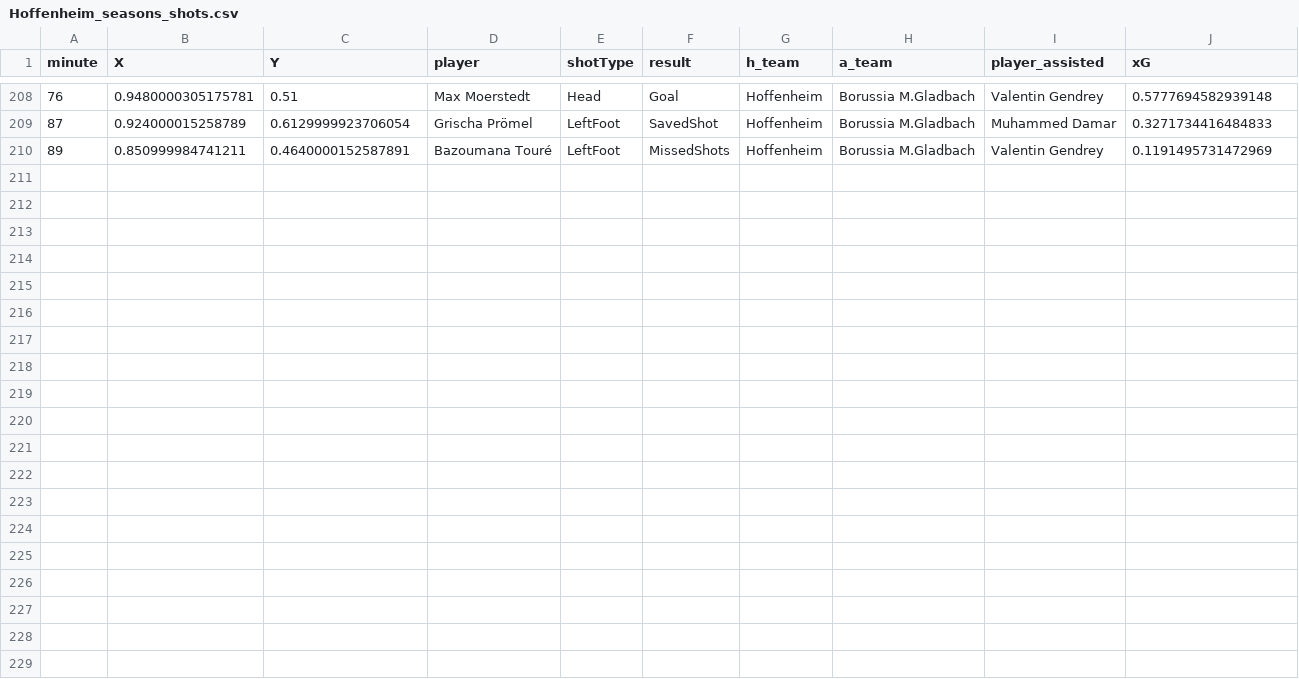
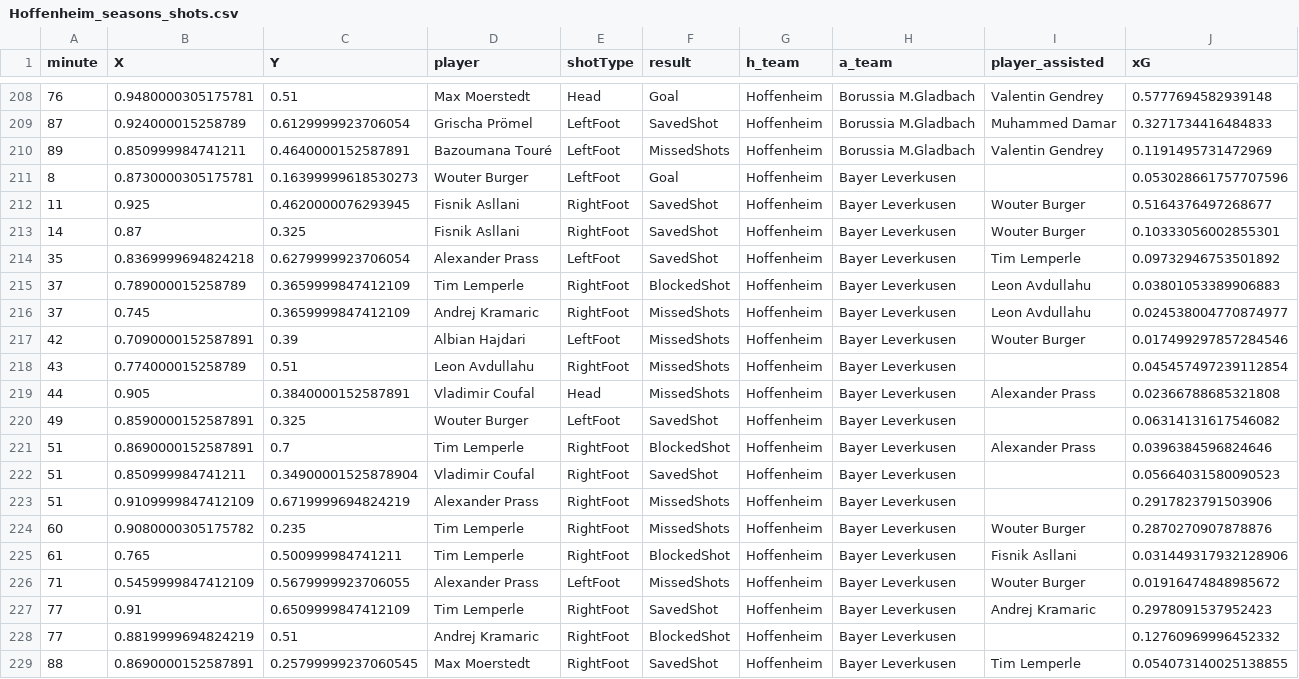
Before and after one commit to enadol/Fut_animation, a CSV file: Hoffenheim_seasons_shots.csv, drawn as a sheet; only a part is shown, gaps mark what is left out; the diff names each change by its address in the sheet, - before the commit and + after, or states it on an @@ line.

Commit message:
modified:   Bayern Munich_matches.json 	modified:   Bayern Munich_seasons_shots.csv 	modified:   Bayern Munich_shots.png 	modified:   Bayern Munich_shots_animation_hw.mp4 	modified:   Bayern Munich_squad.json 	modified:   Borussia Dortmund_matches.json 	modified:   Borussia Dortmund_seasons_shots.csv 	modified:   Borussia Dortmund_shots.png 	modified:   Borussia Dortmund_shots_animation_hw.mp4 	modified:   Borussia Dortmund_squad.json 	modified:   Hoffenheim_matches.json 	modified:   Hoffenheim_seasons_shots.csv 	modified:   Hoffenheim_shots.png 	modified:   Hoffenheim_shots_animation_hw.mp4 	modified:   Hoffenheim_squad.json 	modified:   VfB Stuttgart_matches.json 	modified:   VfB Stuttgart_seasons_shots.csv 	modified:   VfB Stuttgart_shots.png 	modified:   VfB Stuttgart_shots_animation_hw.mp4 	modified:   VfB Stuttgart_squad.json 	modified:   club_name.txt 	modified:   teams_shotsVideoCUDA2026.ipynb

```diff
--- a/Hoffenheim_seasons_shots.csv
+++ b/Hoffenheim_seasons_shots.csv
+row 211: 8 | 0.8730000305175781 | 0.16399999618530273 | Wouter Burger | LeftFoot | Goal | Hoffenheim | Bayer Leverkusen |  | 0.053028661757707596
+row 212: 11 | 0.925 | 0.4620000076293945 | Fisnik Asllani | RightFoot | SavedShot | Hoffenheim | Bayer Leverkusen | Wouter Burger | 0.5164376497268677
+row 213: 14 | 0.87 | 0.325 | Fisnik Asllani | RightFoot | SavedShot | Hoffenheim | Bayer Leverkusen | Wouter Burger | 0.10333056002855301
+row 214: 35 | 0.8369999694824218 | 0.6279999923706054 | Alexander Prass | LeftFoot | SavedShot | Hoffenheim | Bayer Leverkusen | Tim Lemperle | 0.09732946753501892
+row 215: 37 | 0.789000015258789 | 0.3659999847412109 | Tim Lemperle | RightFoot | BlockedShot | Hoffenheim | Bayer Leverkusen | Leon Avdullahu | 0.03801053389906883
+row 216: 37 | 0.745 | 0.3659999847412109 | Andrej Kramaric | RightFoot | MissedShots | Hoffenheim | Bayer Leverkusen | Leon Avdullahu | 0.024538004770874977
+row 217: 42 | 0.7090000152587891 | 0.39 | Albian Hajdari | LeftFoot | MissedShots | Hoffenheim | Bayer Leverkusen | Wouter Burger | 0.017499297857284546
+row 218: 43 | 0.774000015258789 | 0.51 | Leon Avdullahu | RightFoot | MissedShots | Hoffenheim | Bayer Leverkusen |  | 0.045457497239112854
+row 219: 44 | 0.905 | 0.3840000152587891 | Vladimir Coufal | Head | MissedShots | Hoffenheim | Bayer Leverkusen | Alexander Prass | 0.02366788685321808
+row 220: 49 | 0.8590000152587891 | 0.325 | Wouter Burger | LeftFoot | SavedShot | Hoffenheim | Bayer Leverkusen |  | 0.06314131617546082
+row 221: 51 | 0.8690000152587891 | 0.7 | Tim Lemperle | RightFoot | BlockedShot | Hoffenheim | Bayer Leverkusen | Alexander Prass | 0.0396384596824646
+row 222: 51 | 0.850999984741211 | 0.34900001525878904 | Vladimir Coufal | RightFoot | SavedShot | Hoffenheim | Bayer Leverkusen |  | 0.05664031580090523
+row 223: 51 | 0.9109999847412109 | 0.6719999694824219 | Alexander Prass | RightFoot | MissedShots | Hoffenheim | Bayer Leverkusen |  | 0.2917823791503906
+row 224: 60 | 0.9080000305175782 | 0.235 | Tim Lemperle | RightFoot | MissedShots | Hoffenheim | Bayer Leverkusen | Wouter Burger | 0.2870270907878876
+row 225: 61 | 0.765 | 0.500999984741211 | Tim Lemperle | RightFoot | BlockedShot | Hoffenheim | Bayer Leverkusen | Fisnik Asllani | 0.031449317932128906
+row 226: 71 | 0.5459999847412109 | 0.5679999923706055 | Alexander Prass | LeftFoot | MissedShots | Hoffenheim | Bayer Leverkusen | Wouter Burger | 0.01916474848985672
+row 227: 77 | 0.91 | 0.6509999847412109 | Tim Lemperle | RightFoot | SavedShot | Hoffenheim | Bayer Leverkusen | Andrej Kramaric | 0.2978091537952423
+row 228: 77 | 0.8819999694824219 | 0.51 | Andrej Kramaric | RightFoot | BlockedShot | Hoffenheim | Bayer Leverkusen |  | 0.12760969996452332
+row 229: 88 | 0.8690000152587891 | 0.25799999237060545 | Max Moerstedt | RightFoot | SavedShot | Hoffenheim | Bayer Leverkusen | Tim Lemperle | 0.054073140025138855
```
Also changed, not shown: Bayern Munich_seasons_shots.csv, Borussia Dortmund_seasons_shots.csv, 19 other files.
